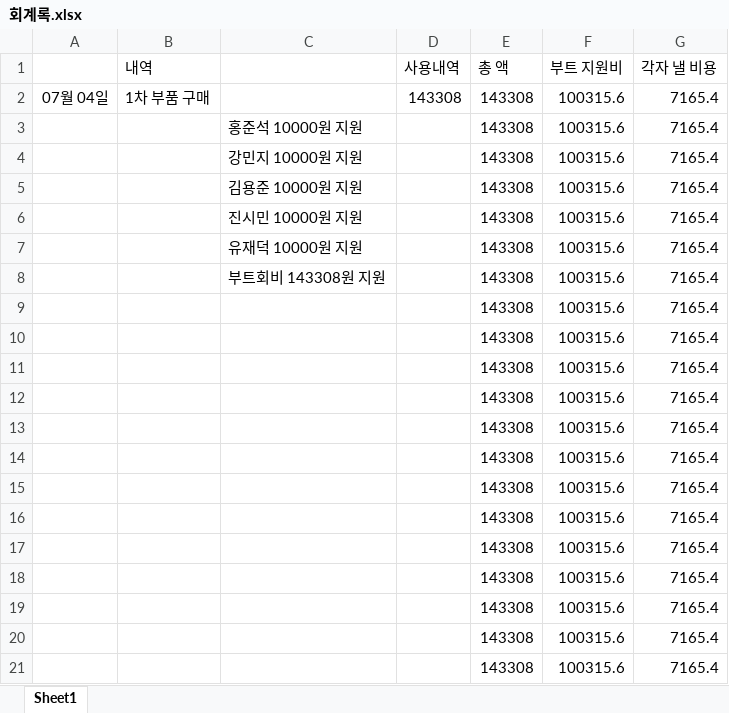
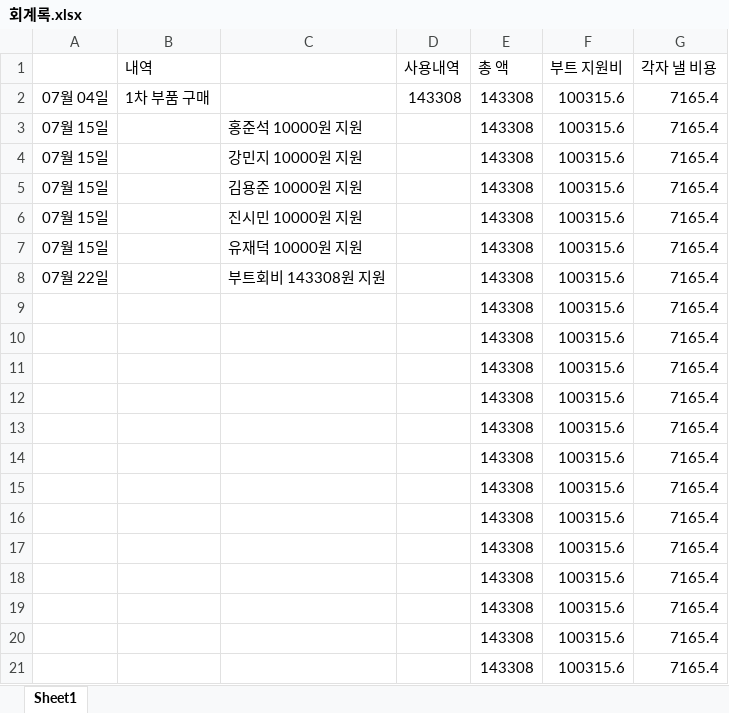
Before and after one commit to dlwnstjr2004/boot4dim_graduationproject, an Excel workbook: bill/회계록.xlsx, sheet Sheet1, drawn as a sheet; values as stored, in another font and other column widths than the file's, no borders; the diff names each change by its address in the sheet, - before the commit and + after, or states it on an @@ line.

Commit message:
0722bill:

```diff
--- a/bill/회계록.xlsx (sheet Sheet1)
+++ b/bill/회계록.xlsx (sheet Sheet1)
-A3:A7: (empty)
+A3:A7: 07월 15일
-A8: (empty)
+A8: 07월 22일
```
